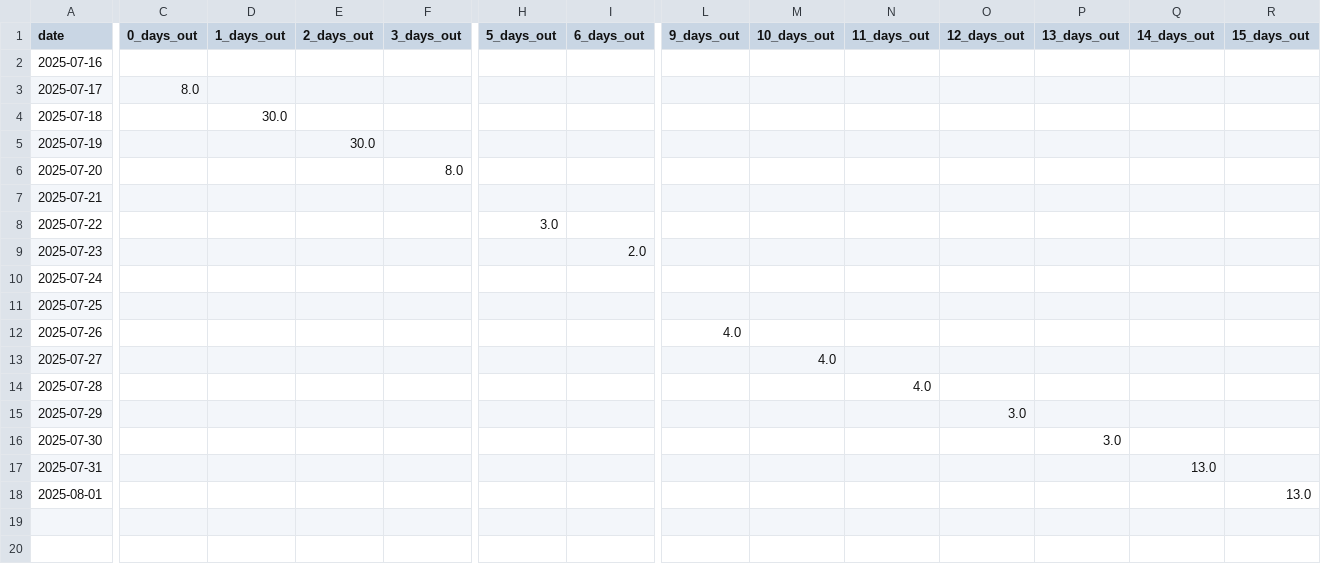
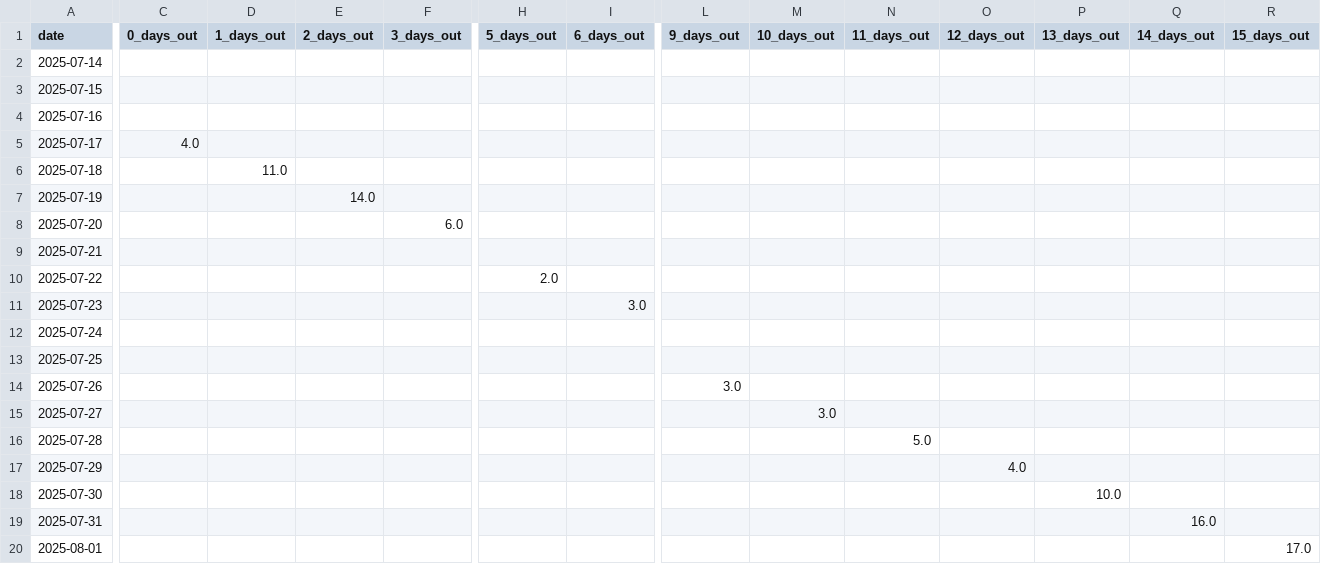
Before and after one commit to leandergo/forecast_tracker, a CSV file: slc_precip_forecast_log.csv, drawn as a sheet; only a part is shown, gaps mark what is left out; addresses are those after the commit; rows hold the shown columns only; the diff names each change by its address in the sheet, - before the commit and + after, or states it on an @@ line.

Commit message:
added the archived data

```diff
--- a/slc_precip_forecast_log.csv
+++ b/slc_precip_forecast_log.csv
+row 2: 2025-07-14
+row 3: 2025-07-15
-C5 (0_days_out): 8.0
+C5 (0_days_out): 4.0
-D6 (1_days_out): 30.0
+D6 (1_days_out): 11.0
-E7 (2_days_out): 30.0
+E7 (2_days_out): 14.0
-F8 (3_days_out): 8.0
+F8 (3_days_out): 6.0
-H10 (5_days_out): 3.0
+H10 (5_days_out): 2.0
-I11 (6_days_out): 2.0
+I11 (6_days_out): 3.0
-L14 (9_days_out): 4.0
+L14 (9_days_out): 3.0
-M15 (10_days_out): 4.0
+M15 (10_days_out): 3.0
-N16 (11_days_out): 4.0
+N16 (11_days_out): 5.0
-O17 (12_days_out): 3.0
+O17 (12_days_out): 4.0
-P18 (13_days_out): 3.0
+P18 (13_days_out): 10.0
-Q19 (14_days_out): 13.0
+Q19 (14_days_out): 16.0
-R20 (15_days_out): 13.0
+R20 (15_days_out): 17.0
```
Also changed, not shown: boston_precip_forecast_log.csv, seattle_precip_forecast_log.csv, 2 other files.
